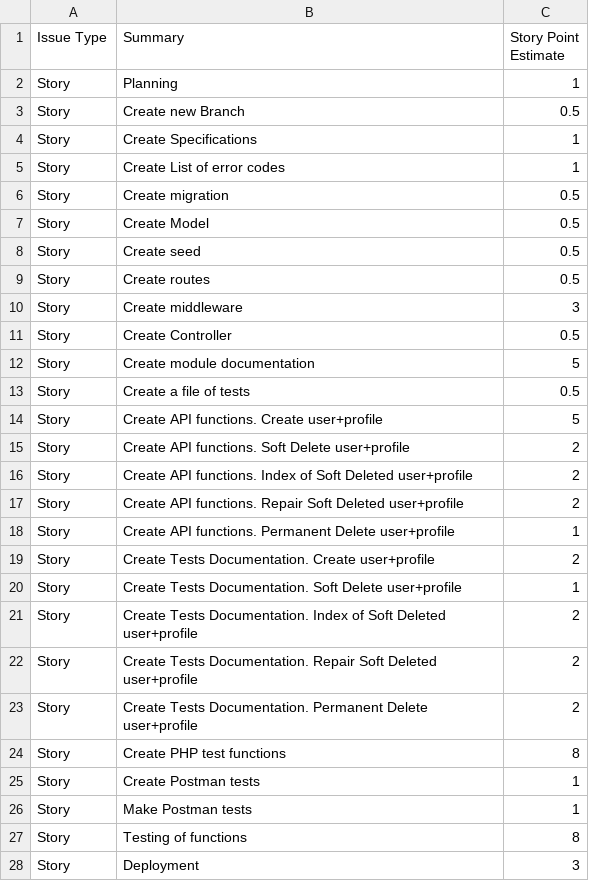
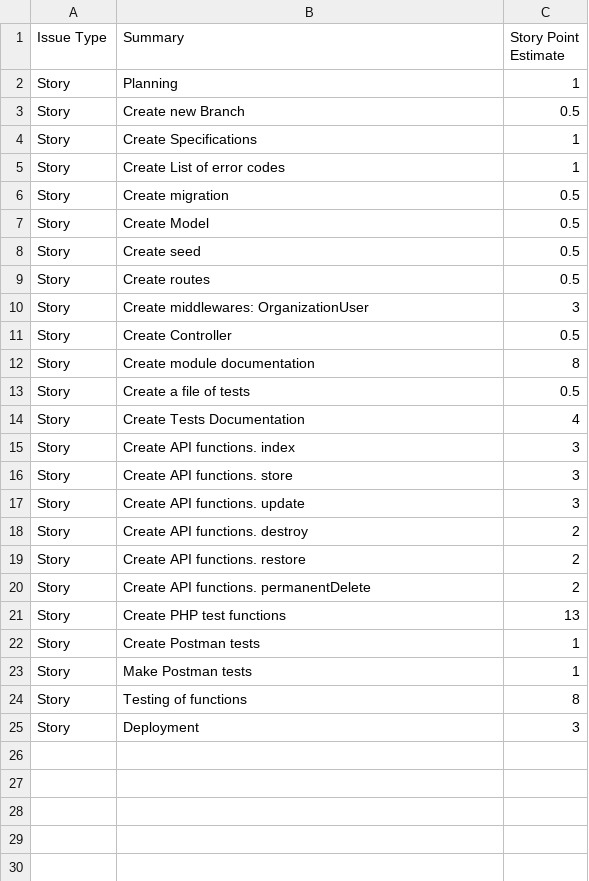
Before and after one commit to webup-dev/crm-build-constr-back-end, a CSV file: docs/bulk-of-tasks--back-end-temp.csv, drawn as a sheet.

```diff
--- a/docs/bulk-of-tasks--back-end-temp.csv
+++ b/docs/bulk-of-tasks--back-end-temp.csv
@@ -9,17 +9,14 @@ Story,Create seed,0.5
 Story,Create routes,0.5
-Story,Create middleware,3
+Story,Create middlewares: OrganizationUser,3
 Story,Create Controller,0.5
-Story,Create module documentation,5
+Story,Create module documentation,8
 Story,Create a file of tests,0.5
-Story,Create API functions. Create user+profile,5
-Story,Create API functions. Soft Delete user+profile,2
-Story,Create API functions. Index of Soft Deleted user+profile,2
-Story,Create API functions. Repair Soft Deleted user+profile,2
-Story,Create API functions. Permanent Delete user+profile,1
-Story,Create Tests Documentation. Create user+profile,2
-Story,Create Tests Documentation. Soft Delete user+profile,1
-Story,Create Tests Documentation. Index of Soft Deleted user+profile,2
-Story,Create Tests Documentation. Repair Soft Deleted user+profile,2
-Story,Create Tests Documentation. Permanent Delete user+profile,2
-Story,Create PHP test functions,8
+Story,Create Tests Documentation,4
+Story,Create API functions. index,3
+Story,Create API functions. store,3
+Story,Create API functions. update,3
+Story,Create API functions. destroy,2
+Story,Create API functions. restore,2
+Story,Create API functions. permanentDelete,2
+Story,Create PHP test functions,13
 Story,Create Postman tests,1
```
Also changed, not shown: 26 other files.
